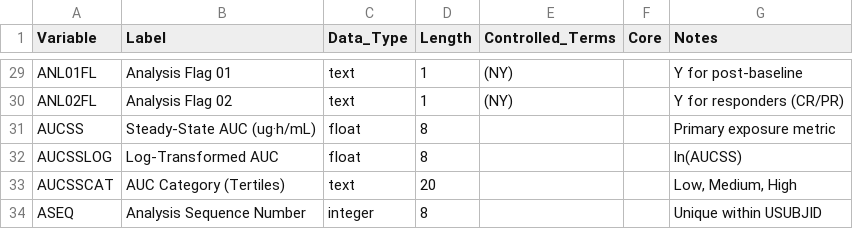
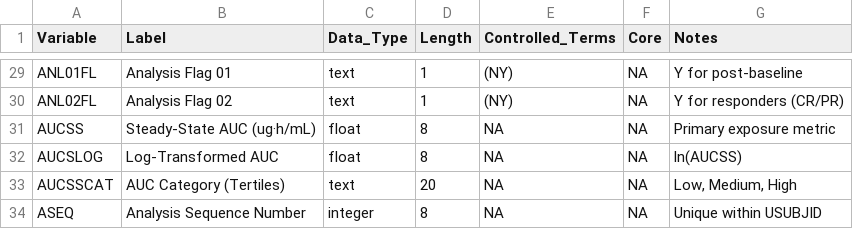
Before and after one commit to jeffreyad/er-standards, a CSV file: specifications/ADTRR_P21_Specifications.csv, drawn as a sheet; only a part is shown, gaps mark what is left out; the diff covers the shown part only.

```diff
--- a/specifications/ADTRR_P21_Specifications.csv
+++ b/specifications/ADTRR_P21_Specifications.csv
@@ -29,6 +29,6 @@
-"ANL01FL","Analysis Flag 01","text",1,"(NY)","","Y for post-baseline"
-"ANL02FL","Analysis Flag 02","text",1,"(NY)","","Y for responders (CR/PR)"
-"AUCSS","Steady-State AUC (ug·h/mL)","float",8,"","","Primary exposure metric"
-"AUCSSLOG","Log-Transformed AUC","float",8,"","","ln(AUCSS)"
-"AUCSSCAT","AUC Category (Tertiles)","text",20,"","","Low, Medium, High"
-"ASEQ","Analysis Sequence Number","integer",8,"","","Unique within USUBJID"
+ANL01FL,Analysis Flag 01,text,1,(NY),NA,Y for post-baseline
+ANL02FL,Analysis Flag 02,text,1,(NY),NA,Y for responders (CR/PR)
+AUCSS,Steady-State AUC (ug·h/mL),float,8,NA,NA,Primary exposure metric
+AUCSLOG,Log-Transformed AUC,float,8,NA,NA,ln(AUCSS)
+AUCSSCAT,AUC Category (Tertiles),text,20,NA,NA,"Low, Medium, High"
+ASEQ,Analysis Sequence Number,integer,8,NA,NA,Unique within USUBJID
```
Also changed, not shown: 52 edited cells elsewhere in this file, specifications/ADEE_P21_Specifications.csv, specifications/ADES_P21_Specifications.csv, 2 other files.
